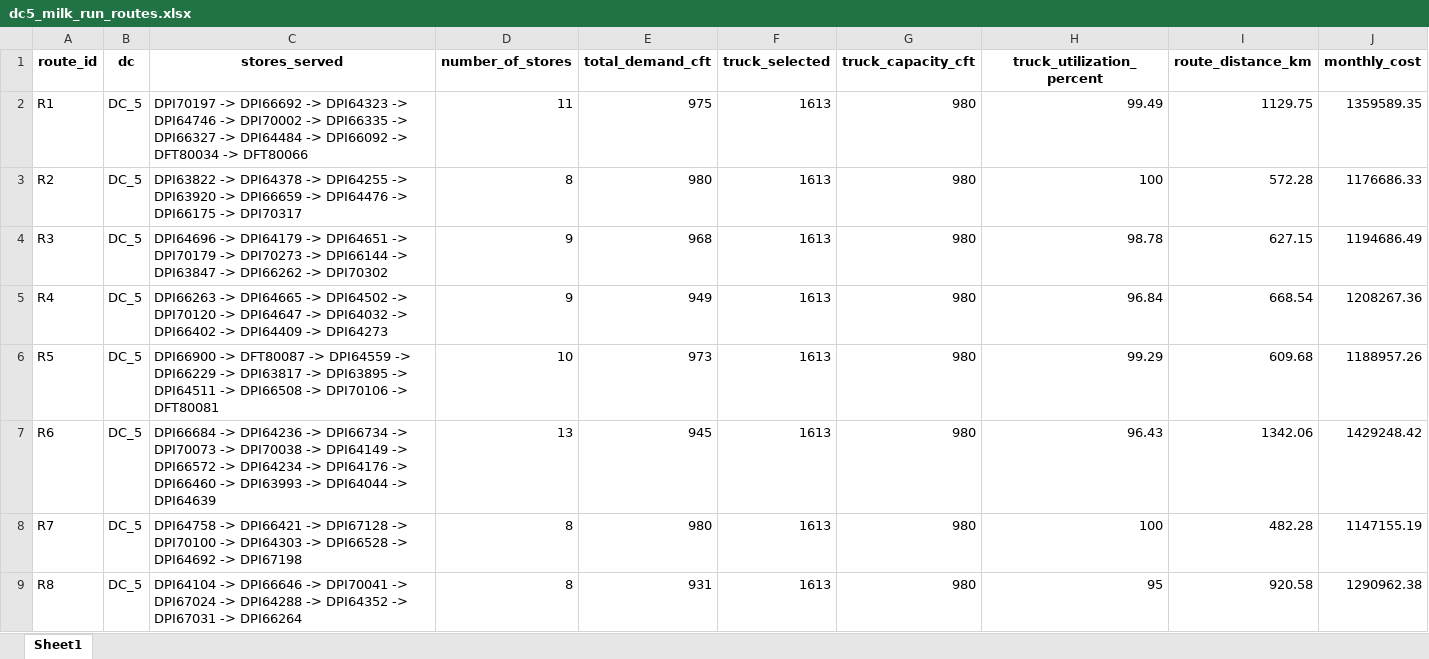
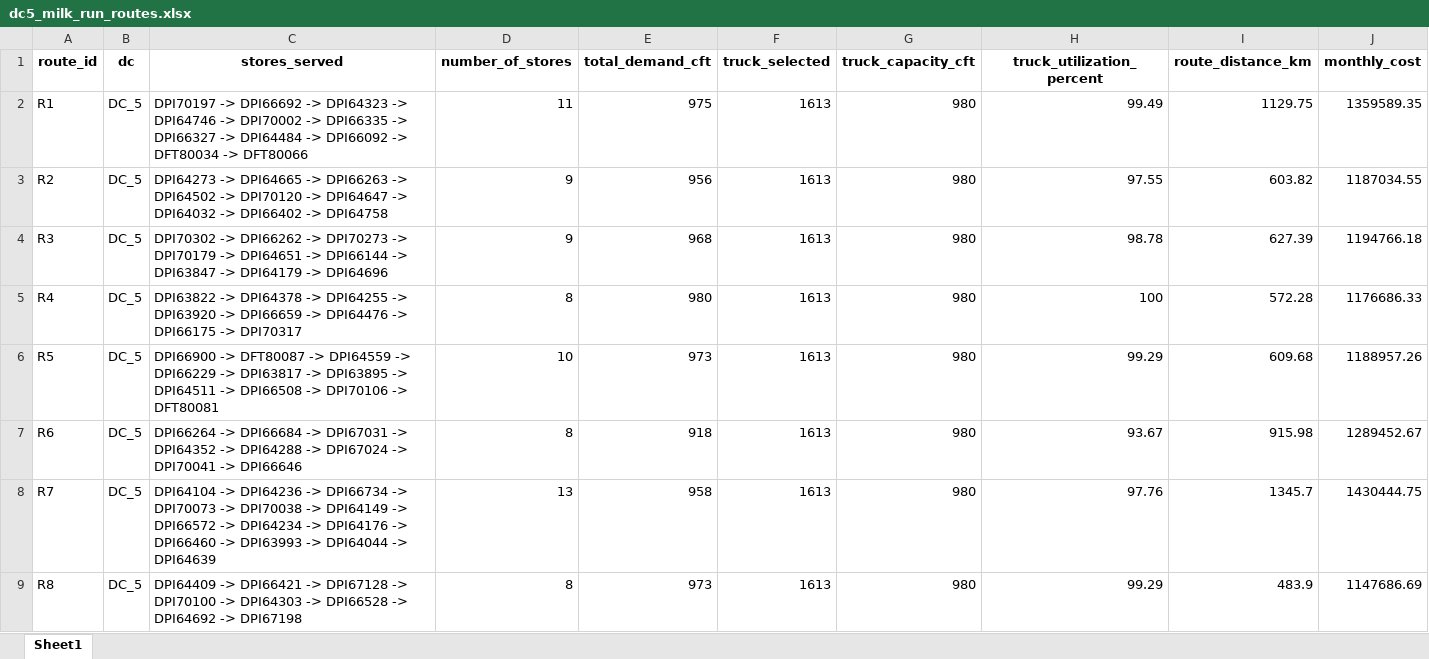
Before and after one commit to Jayakumarvaddadi/weighted-k-means-dc-location, an Excel workbook: dc5_milk_run_routes.xlsx, sheet Sheet1, drawn as a sheet; values as stored, in another font and other column widths than the file's, no borders; the diff names each change by its address in the sheet, - before the commit and + after, or states it on an @@ line.

```diff
--- a/dc5_milk_run_routes.xlsx (sheet Sheet1)
+++ b/dc5_milk_run_routes.xlsx (sheet Sheet1)
-C3 (stores_served): DPI63822 -> DPI64378 -> DPI64255 -> DPI63920 -> DPI66659 -> DPI64476 -> DPI66175 -> DPI70317
+C3 (stores_served): DPI64273 -> DPI64665 -> DPI66263 -> DPI64502 -> DPI70120 -> DPI64647 -> DPI64032 -> DPI66402 -> DPI64758
-D3 (number_of_stores): 8
+D3 (number_of_stores): 9
-E3 (total_demand_cft): 980
+E3 (total_demand_cft): 956
-H3 (truck_utilization_percent): 100
+H3 (truck_utilization_percent): 97.55
-I3 (route_distance_km): 572.28
+I3 (route_distance_km): 603.82
-J3 (monthly_cost): 1176686.33
+J3 (monthly_cost): 1187034.55
-C4 (stores_served): DPI64696 -> DPI64179 -> DPI64651 -> DPI70179 -> DPI70273 -> DPI66144 -> DPI63847 -> DPI66262 -> DPI70302
+C4 (stores_served): DPI70302 -> DPI66262 -> DPI70273 -> DPI70179 -> DPI64651 -> DPI66144 -> DPI63847 -> DPI64179 -> DPI64696
-I4 (route_distance_km): 627.15
+I4 (route_distance_km): 627.39
-J4 (monthly_cost): 1194686.49
+J4 (monthly_cost): 1194766.18
-C5 (stores_served): DPI66263 -> DPI64665 -> DPI64502 -> DPI70120 -> DPI64647 -> DPI64032 -> DPI66402 -> DPI64409 -> DPI64273
+C5 (stores_served): DPI63822 -> DPI64378 -> DPI64255 -> DPI63920 -> DPI66659 -> DPI64476 -> DPI66175 -> DPI70317
-D5 (number_of_stores): 9
+D5 (number_of_stores): 8
-E5 (total_demand_cft): 949
+E5 (total_demand_cft): 980
-H5 (truck_utilization_percent): 96.84
+H5 (truck_utilization_percent): 100
-I5 (route_distance_km): 668.54
+I5 (route_distance_km): 572.28
-J5 (monthly_cost): 1208267.36
+J5 (monthly_cost): 1176686.33
-C7 (stores_served): DPI66684 -> DPI64236 -> DPI66734 -> DPI70073 -> DPI70038 -> DPI64149 -> DPI66572 -> DPI64234 -> DPI64176 -> DPI66460 -> DPI63993 -> DPI64044 -> DPI64639
+C7 (stores_served): DPI66264 -> DPI66684 -> DPI67031 -> DPI64352 -> DPI64288 -> DPI67024 -> DPI70041 -> DPI66646
-D7 (number_of_stores): 13
+D7 (number_of_stores): 8
-E7 (total_demand_cft): 945
+E7 (total_demand_cft): 918
-H7 (truck_utilization_percent): 96.43
+H7 (truck_utilization_percent): 93.67
-I7 (route_distance_km): 1342.06
+I7 (route_distance_km): 915.98
-J7 (monthly_cost): 1429248.42
+J7 (monthly_cost): 1289452.67
-C8 (stores_served): DPI64758 -> DPI66421 -> DPI67128 -> DPI70100 -> DPI64303 -> DPI66528 -> DPI64692 -> DPI67198
+C8 (stores_served): DPI64104 -> DPI64236 -> DPI66734 -> DPI70073 -> DPI70038 -> DPI64149 -> DPI66572 -> DPI64234 -> DPI64176 -> DPI66460 -> DPI63993 -> DPI64044 -> DPI64639
-D8 (number_of_stores): 8
+D8 (number_of_stores): 13
-E8 (total_demand_cft): 980
+E8 (total_demand_cft): 958
-H8 (truck_utilization_percent): 100
+H8 (truck_utilization_percent): 97.76
-I8 (route_distance_km): 482.28
+I8 (route_distance_km): 1345.7
-J8 (monthly_cost): 1147155.19
+J8 (monthly_cost): 1430444.75
-C9 (stores_served): DPI64104 -> DPI66646 -> DPI70041 -> DPI67024 -> DPI64288 -> DPI64352 -> DPI67031 -> DPI66264
+C9 (stores_served): DPI64409 -> DPI66421 -> DPI67128 -> DPI70100 -> DPI64303 -> DPI66528 -> DPI64692 -> DPI67198
-E9 (total_demand_cft): 931
+E9 (total_demand_cft): 973
-H9 (truck_utilization_percent): 95
+H9 (truck_utilization_percent): 99.29
-I9 (route_distance_km): 920.58
+I9 (route_distance_km): 483.9
-J9 (monthly_cost): 1290962.38
+J9 (monthly_cost): 1147686.69
```
Also changed, not shown: dc1_milk_run_routes.xlsx, dc2_milk_run_routes.xlsx, 8 other files.
